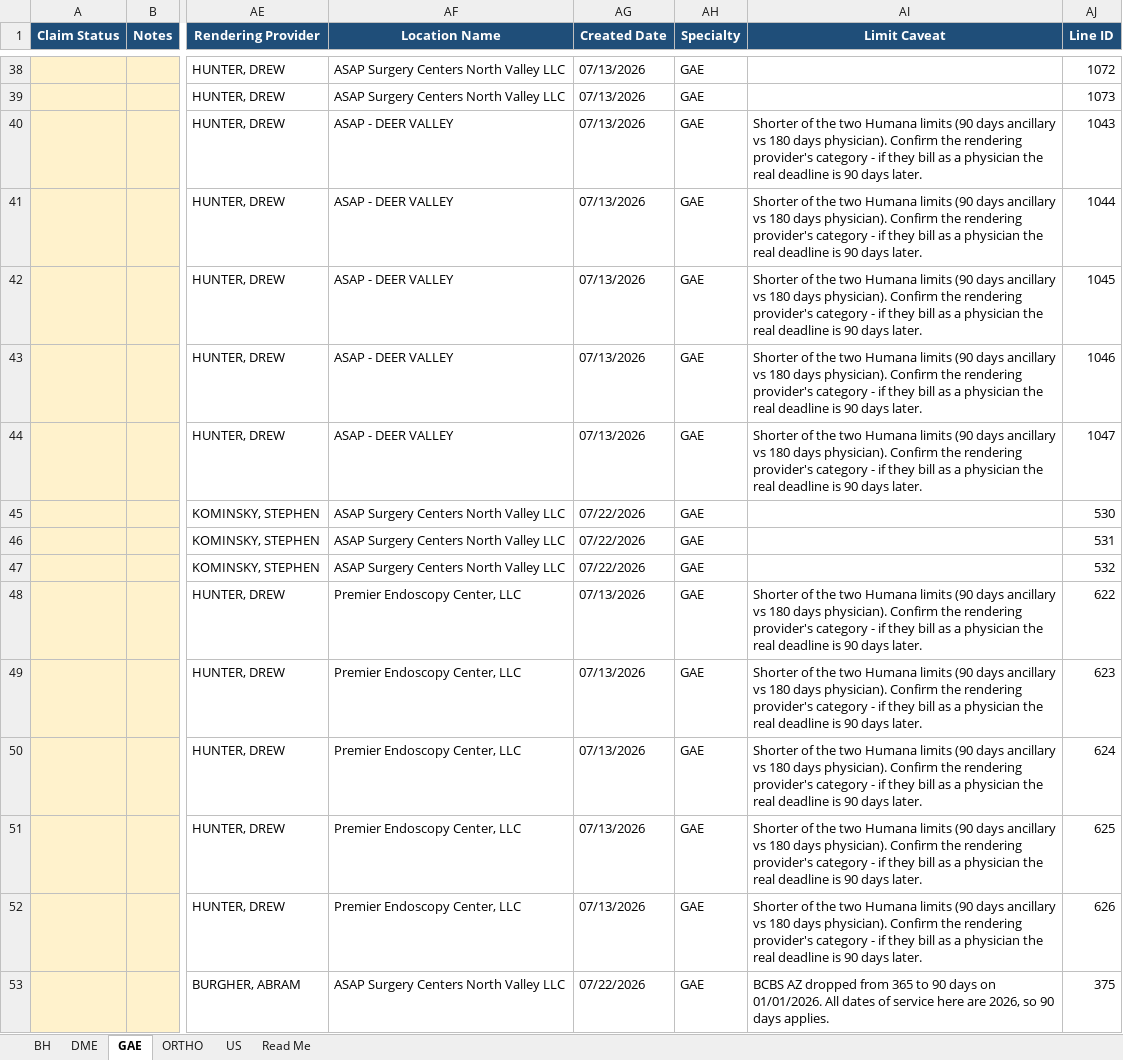
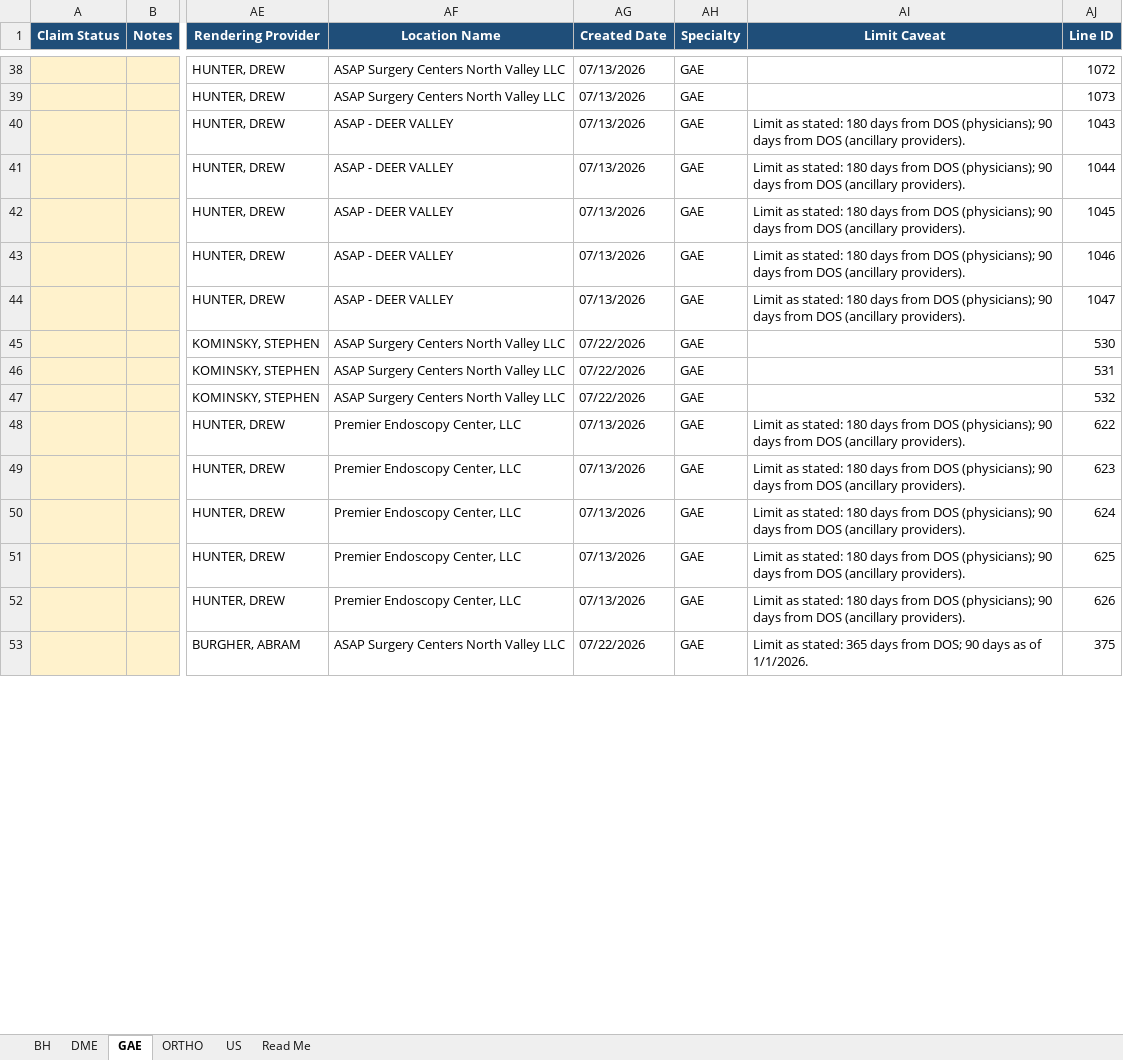
Before and after one commit to LindaMora10/Medical-Billing-Specialties, an Excel workbook: Specialty Claims 2026-S1/2026-06 June - Specialty Claims.xlsx, sheet GAE, drawn as a sheet; only a part is shown, gaps mark what is left out; values as stored, in another font and other column widths than the file's, no borders; conditional formats not drawn; the diff covers the shown part only; the diff names each change by its address in the sheet, - before the commit and + after, or states it on an @@ line.

```diff
--- a/Specialty Claims 2026-S1/2026-06 June - Specialty Claims.xlsx (sheet GAE)
+++ b/Specialty Claims 2026-S1/2026-06 June - Specialty Claims.xlsx (sheet GAE)
-AI40:AI44 (Limit Caveat): Shorter of the two Humana limits (90 days ancillary vs 180 days physician). Confirm the rendering provider's category - if they bill as a physician the real deadline is 90 days later.
+AI40:AI44 (Limit Caveat): Limit as stated: 180 days from DOS (physicians); 90 days from DOS (ancillary providers).
-AI48:AI52 (Limit Caveat): Shorter of the two Humana limits (90 days ancillary vs 180 days physician). Confirm the rendering provider's category - if they bill as a physician the real deadline is 90 days later.
+AI48:AI52 (Limit Caveat): Limit as stated: 180 days from DOS (physicians); 90 days from DOS (ancillary providers).
-AI53 (Limit Caveat): BCBS AZ dropped from 365 to 90 days on 01/01/2026. All dates of service here are 2026, so 90 days applies.
+AI53 (Limit Caveat): Limit as stated: 365 days from DOS; 90 days as of 1/1/2026.
```
Also changed, not shown: 39 edited cells elsewhere in this sheet, sheet US, sheet BH, sheet DME, sheet ORTHO, sheet Read Me, Specialty Claims 2026-S1/2026-01 January - Specialty Claims.xlsx, Specialty Claims 2026-S1/2026-02 February - Specialty Claims.xlsx, 4 other files.
